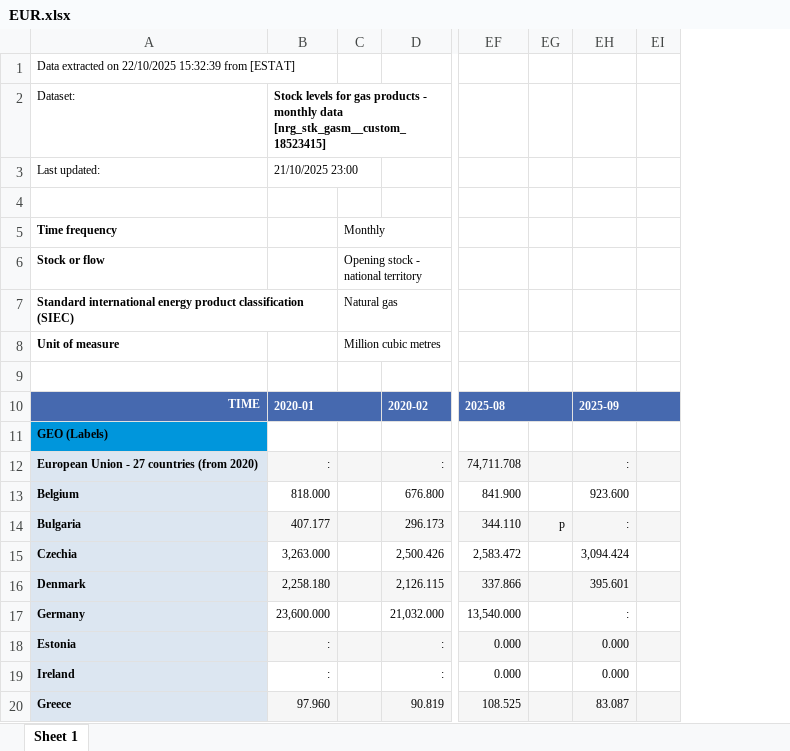
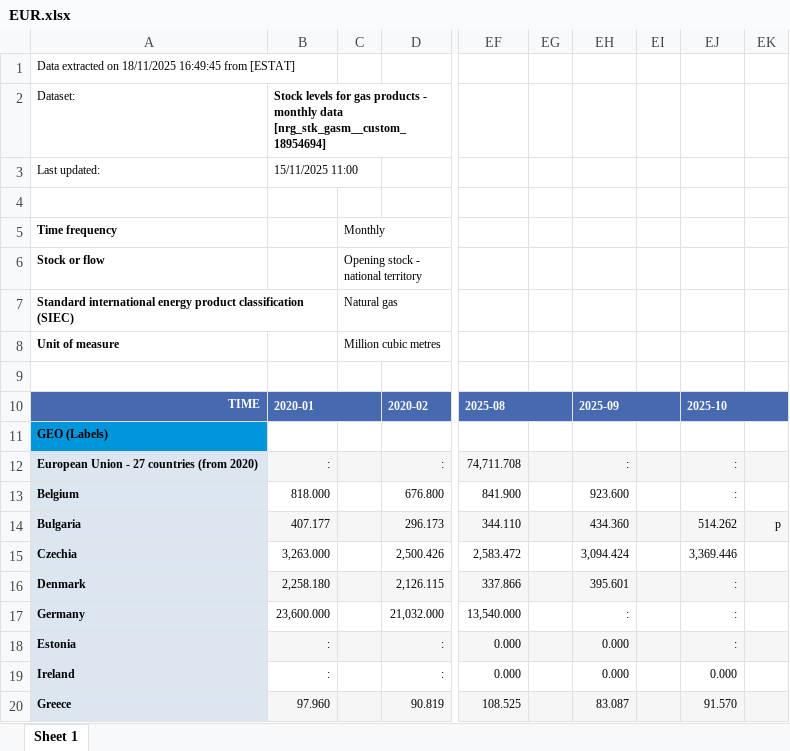
Before and after one commit to rileyhaas25/nat_gas_dashboard, an Excel workbook: EUR.xlsx, sheet Sheet 1, drawn as a sheet; only a part is shown, gaps mark what is left out; values as stored, in another font and other column widths than the file's, no borders; the diff covers the shown part only; the diff names each change by its address in the sheet, - before the commit and + after, or states it on an @@ line.

```diff
--- a/EUR.xlsx (sheet Sheet 1)
+++ b/EUR.xlsx (sheet Sheet 1)
+column EJ, rows 10-20: 2025-10 |  | : | : | 514.262 | 3,369.446 | : | : | : | 0.000 | 91.570
+column EK, row 14: p
-A1: …extracted on 22/10/2025 15:32:39 from [ESTAT]
+A1: …extracted on 18/11/2025 16:49:45 from [ESTAT]
-B2: …monthly data [nrg_stk_gasm__custom_18523415]
+B2: …monthly data [nrg_stk_gasm__custom_18954694]
-B3: 21/10/2025 23:00
+B3: 15/11/2025 11:00
-EG14: p
+EG14: (empty)
-EH14: :
+EH14: 434.360
```
Also changed, not shown: 18 edited cells elsewhere in this sheet, 4 other files.
